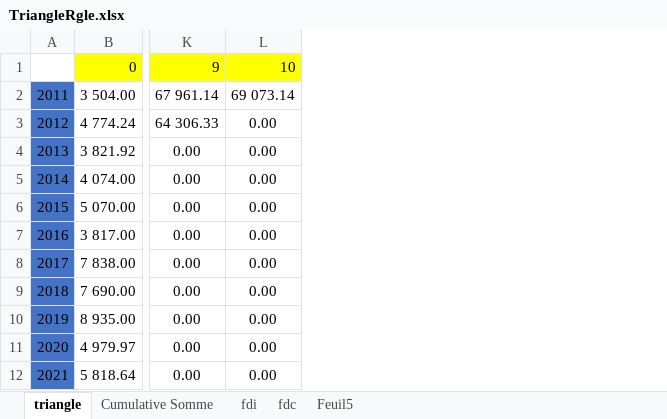
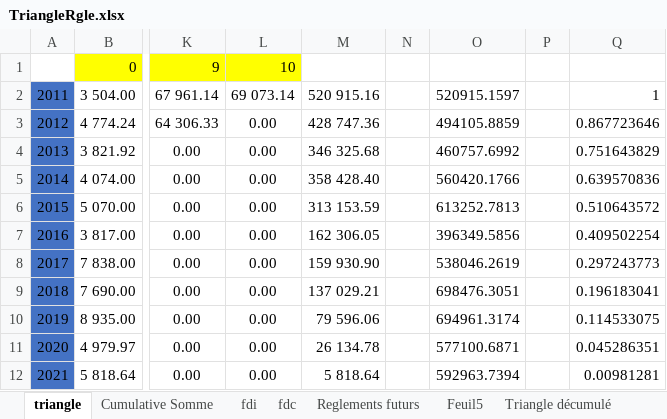
Before and after one commit to AODiakite/Risk-based-solvency, an Excel workbook: Application Bs4/Data/TriangleRgle.xlsx, sheet triangle, drawn as a sheet; only a part is shown, gaps mark what is left out; values as stored, in another font and other column widths than the file's, no borders; the diff names each change by its address in the sheet, - before the commit and + after, or states it on an @@ line.

```diff
--- a/Application Bs4/Data/TriangleRgle.xlsx (sheet triangle)
+++ b/Application Bs4/Data/TriangleRgle.xlsx (sheet triangle)
+sheet tab: Reglements futurs
+sheet tab: Triangle décumulé
+column M, rows 2-12: 520 915.16 | 428 747.36 | 346 325.68 | 358 428.40 | 313 153.59 | 162 306.05 | 159 930.90 | 137 029.21 | 79 596.06 | 26 134.78 | 5 818.64
+column N, empty
+column O, rows 2-12: 520915.1597 | 494105.8859 | 460757.6992 | 560420.1766 | 613252.7813 | 396349.5856 | 538046.2619 | 698476.3051 | 694961.3174 | 577100.6871 | 592963.7394
+column P, empty
+column Q, rows 2-12: 1 | 0.867723646 | 0.751643829 | 0.639570836 | 0.510643572 | 0.409502254 | 0.297243773 | 0.196183041 | 0.114533075 | 0.045286351 | 0.00981281
```
Also changed, not shown: sheet Feuil5, sheet Cumulative Somme, sheet fdc, sheet fdi, other sheet tabs, 6 other files.
